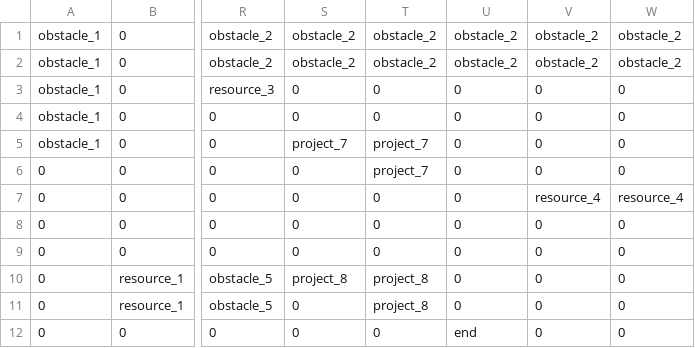
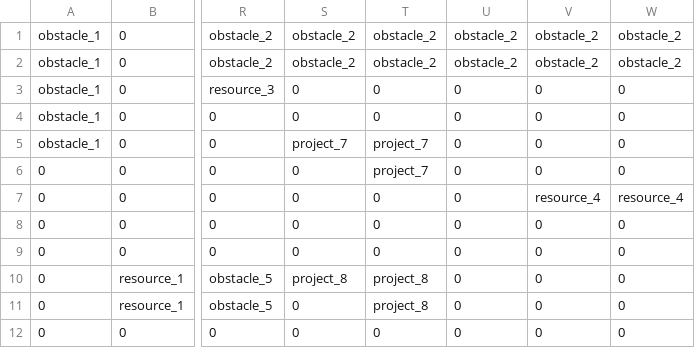
Before and after one commit to go0leum/crm_rl_iot, a CSV file: data/field_map.CSV, drawn as a sheet; only a part is shown, gaps mark what is left out; the diff names each change by its address in the sheet, - before the commit and + after, or states it on an @@ line.

Commit message:
Update:data/

```diff
--- a/data/field_map.CSV
+++ b/data/field_map.CSV
-U12: end
+U12: 0
```
Also changed, not shown: 2 other files.
